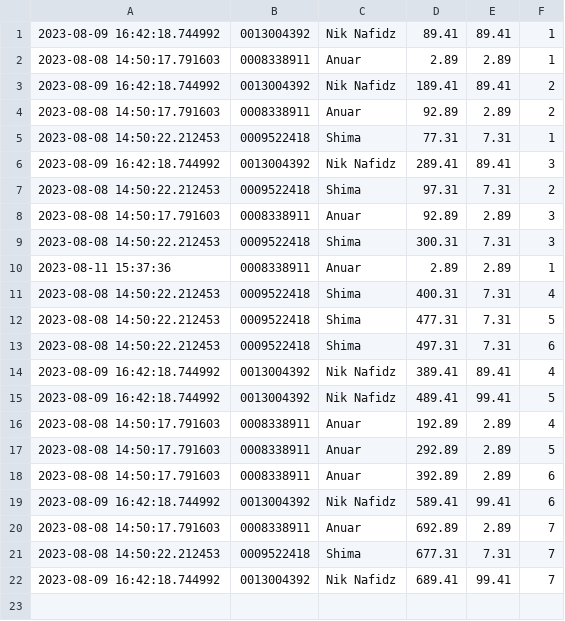
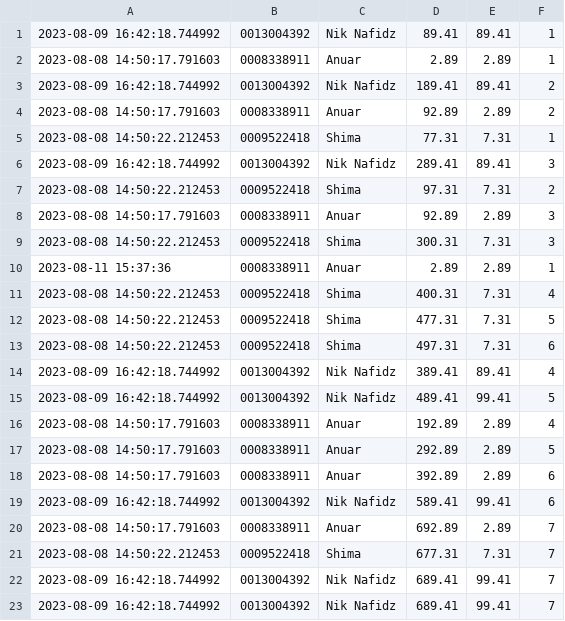
Before and after one commit to niknafidz/leaderboard2, a CSV file: scanned_data_log.csv, drawn as a sheet.

Commit message:
Update CSV file

```diff
--- a/scanned_data_log.csv
+++ b/scanned_data_log.csv
@@ -22 +22,2 @@
 2023-08-09 16:42:18.744992,0013004392,Nik Nafidz,689.41,99.41,7
+2023-08-09 16:42:18.744992,0013004392,Nik Nafidz,689.41,99.41,7
```
